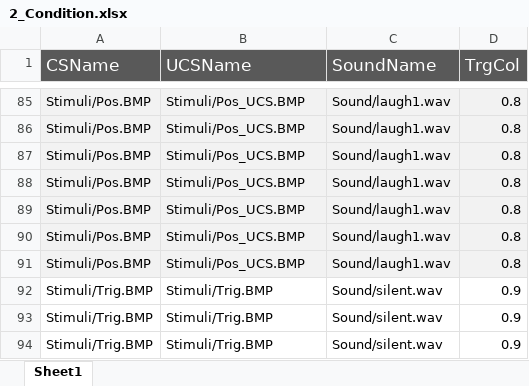
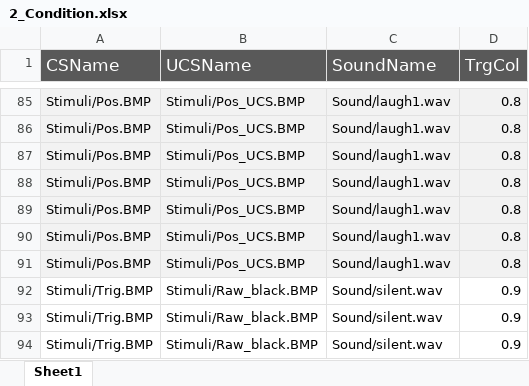
Before and after one commit to faissalshrf/threat-conditioning-and-extinction-task, an Excel workbook: 2_Condition.xlsx, sheet Sheet1, drawn as a sheet; only a part is shown, gaps mark what is left out; values as stored, in another font and other column widths than the file's, no borders; the diff names each change by its address in the sheet, - before the commit and + after, or states it on an @@ line.

```diff
--- a/2_Condition.xlsx (sheet Sheet1)
+++ b/2_Condition.xlsx (sheet Sheet1)
-B92:B94 (UCSName): Stimuli/Trig.BMP
+B92:B94 (UCSName): Stimuli/Raw_black.BMP
```
Also changed, not shown: 3_Extinction.xlsx, 31 other files.
